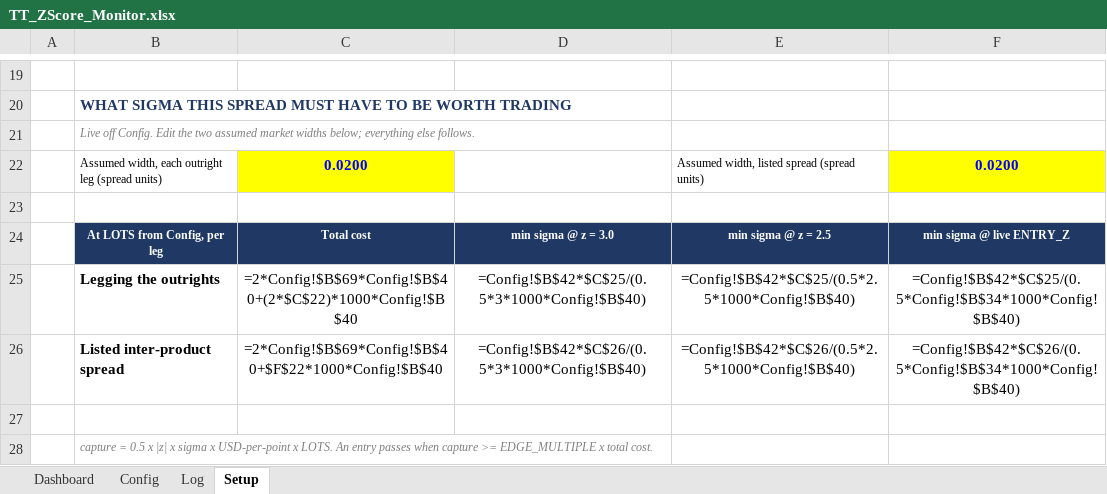
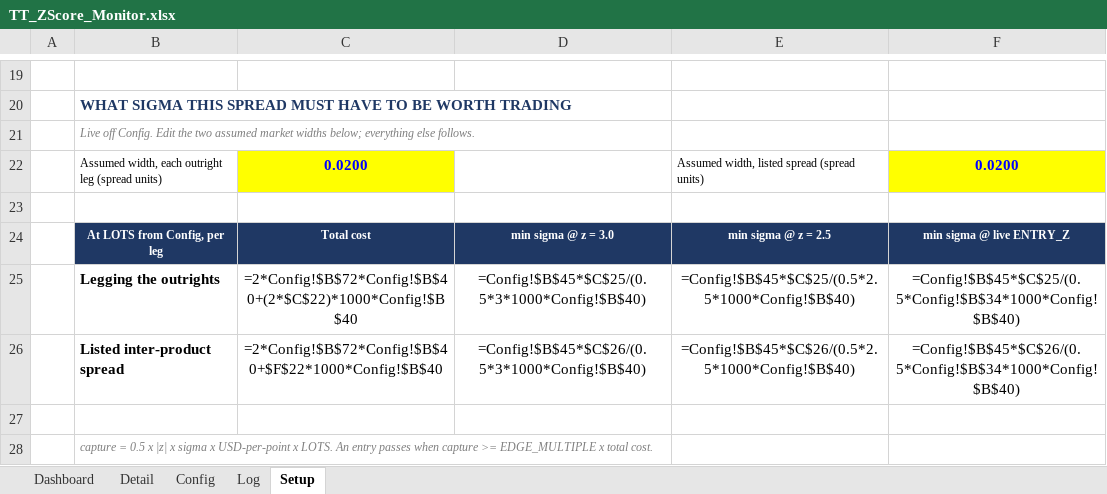
Before and after one commit to ajoxf/TT_Exc_manual1, an Excel workbook: TT_ZScore_Monitor.xlsx, sheet Setup, drawn as a sheet; only a part is shown, gaps mark what is left out; values as stored, in another font and other column widths than the file's, no borders; formulas without a stored value are shown as written; the diff names each change by its address in the sheet, - before the commit and + after, or states it on an @@ line.

```diff
--- a/TT_ZScore_Monitor.xlsx (sheet Setup)
+++ b/TT_ZScore_Monitor.xlsx (sheet Setup)
+sheet tab: Detail
-C25: =2*Config!$B$69*Config!$B$40+(2*$C$22)*1000*Config!$B$40
+C25: =2*Config!$B$72*Config!$B$40+(2*$C$22)*1000*Config!$B$40
-D25: =Config!$B$42*$C$25/(0.5*3*1000*Config!$B$40)
+D25: =Config!$B$45*$C$25/(0.5*3*1000*Config!$B$40)
-E25: =Config!$B$42*$C$25/(0.5*2.5*1000*Config!$B$40)
+E25: =Config!$B$45*$C$25/(0.5*2.5*1000*Config!$B$40)
-F25: =Config!$B$42*$C$25/(0.5*Config!$B$34*1000*Config!$B$40)
+F25: =Config!$B$45*$C$25/(0.5*Config!$B$34*1000*Config!$B$40)
-C26: =2*Config!$B$69*Config!$B$40+$F$22*1000*Config!$B$40
+C26: =2*Config!$B$72*Config!$B$40+$F$22*1000*Config!$B$40
-D26: =Config!$B$42*$C$26/(0.5*3*1000*Config!$B$40)
+D26: =Config!$B$45*$C$26/(0.5*3*1000*Config!$B$40)
-E26: =Config!$B$42*$C$26/(0.5*2.5*1000*Config!$B$40)
+E26: =Config!$B$45*$C$26/(0.5*2.5*1000*Config!$B$40)
-F26: =Config!$B$42*$C$26/(0.5*Config!$B$34*1000*Config!$B$40)
+F26: =Config!$B$45*$C$26/(0.5*Config!$B$34*1000*Config!$B$40)
```
Also changed, not shown: sheet Dashboard, sheet Config, 5 other files.
